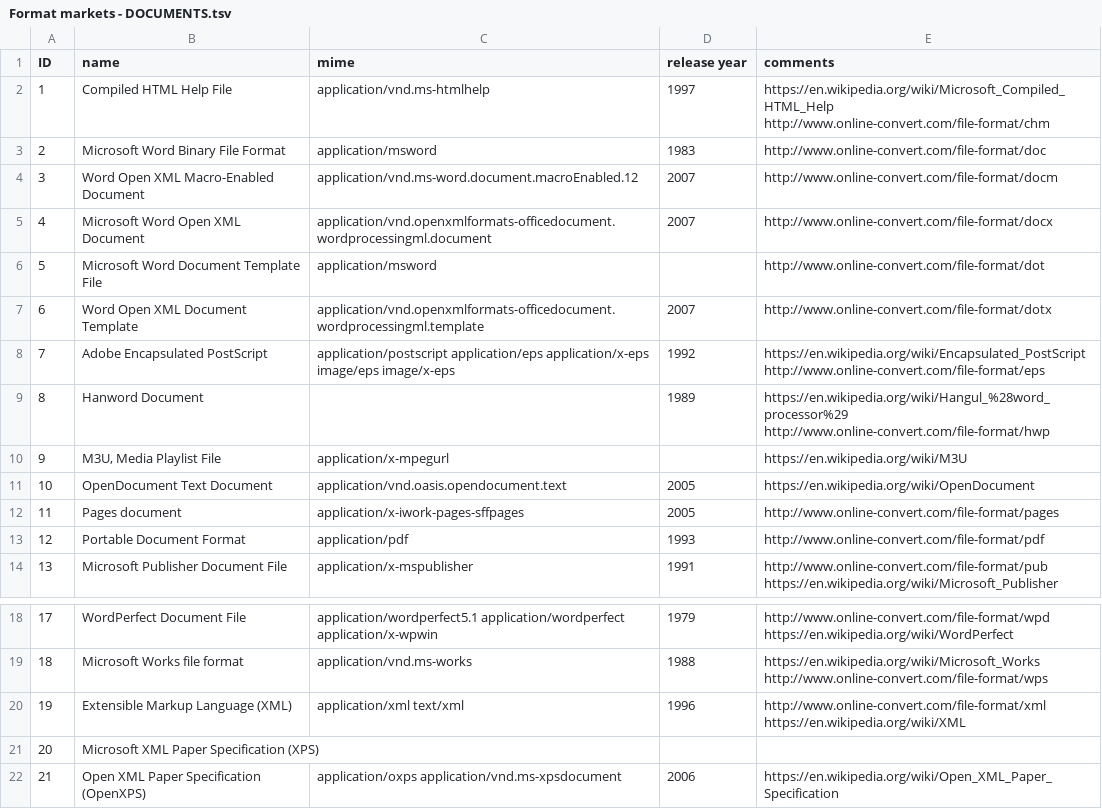
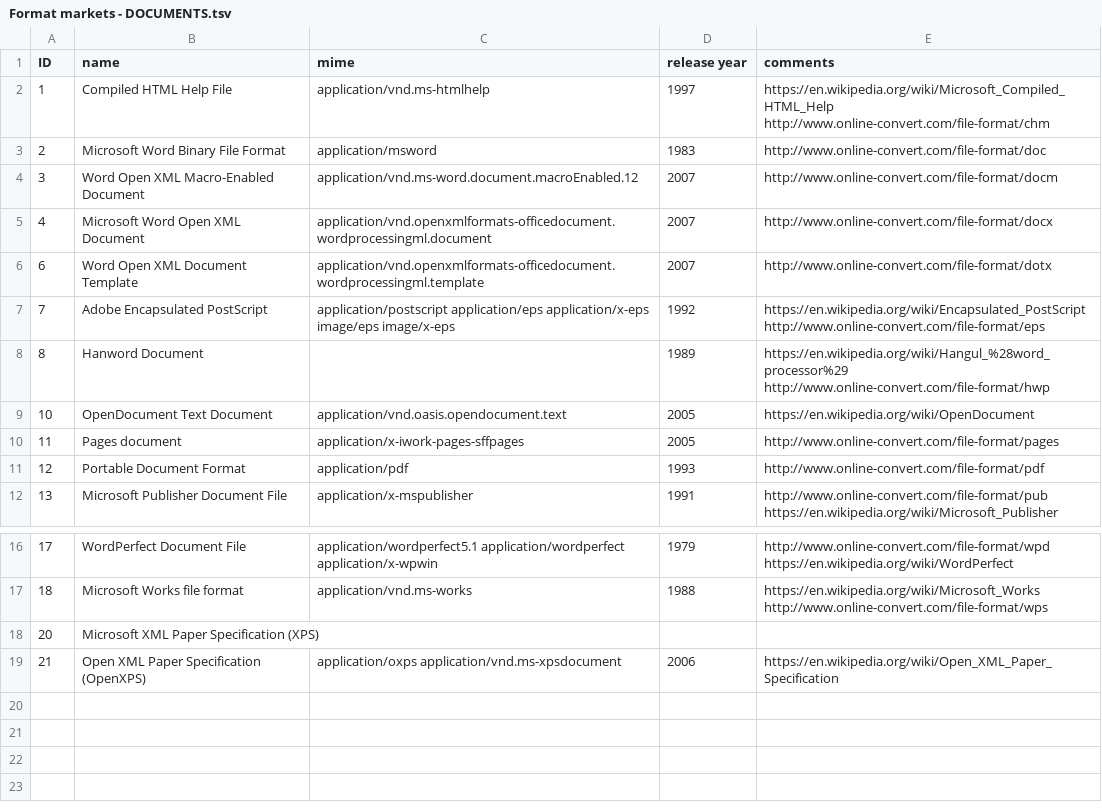
Before and after one commit to datascience/FormatAnalysis, a TSV file: Analysis/input data/Format markets - DOCUMENTS.tsv, drawn as a sheet; only a part is shown, gaps mark what is left out.

```diff
--- a/Analysis/input data/Format markets - DOCUMENTS.tsv
+++ b/Analysis/input data/Format markets - DOCUMENTS.tsv
@@ -5,3 +5,2 @@ ID	name	mime	release year	comments
 4	Microsoft Word Open XML Document	application/vnd.openxmlformats-officedocument.wordprocessingml.document	2007	http://www.online-convert.com/file-format/docx
-5	Microsoft Word Document Template File	application/msword		http://www.online-convert.com/file-format/dot
 6	Word Open XML Document Template	application/vnd.openxmlformats-officedocument.wordprocessingml.template	2007	http://www.online-convert.com/file-format/dotx
@@ -9,3 +8,2 @@ ID	name	mime	release year	comments
 8	Hanword Document		1989	https://en.wikipedia.org/wiki/Hangul_%28word_processor%29  http://www.online-convert.com/file-format/hwp
-9	M3U, Media Playlist File	application/x-mpegurl		https://en.wikipedia.org/wiki/M3U
 10	OpenDocument Text Document	application/vnd.oasis.opendocument.text	2005	https://en.wikipedia.org/wiki/OpenDocument
@@ -19,3 +17,2 @@ ID	name	mime	release year	comments
 18	Microsoft Works file format	application/vnd.ms-works	1988	https://en.wikipedia.org/wiki/Microsoft_Works  http://www.online-convert.com/file-format/wps
-19	Extensible Markup Language (XML)	application/xml text/xml	1996	http://www.online-convert.com/file-format/xml  https://en.wikipedia.org/wiki/XML
 20	Microsoft XML Paper Specification (XPS)			
```
Also changed, not shown: Analysis/input data/Format markets - VIDEO.tsv, 3 other files.
